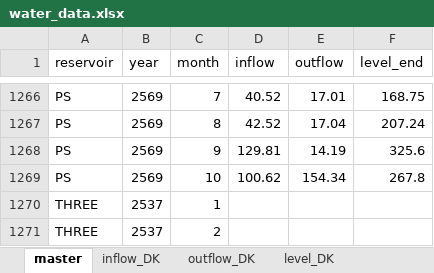
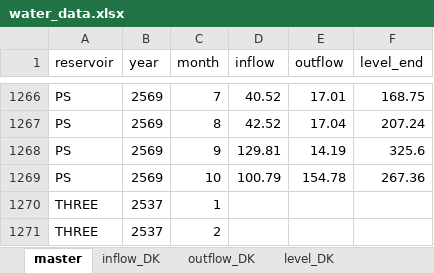
Before and after one commit to pabank10-png/water-dashboard, an Excel workbook: water_data.xlsx, sheet master, drawn as a sheet; only a part is shown, gaps mark what is left out; values as stored, in another font and other column widths than the file's, no borders; the diff names each change by its address in the sheet, - before the commit and + after, or states it on an @@ line.

```diff
--- a/water_data.xlsx (sheet master)
+++ b/water_data.xlsx (sheet master)
-D1269 (inflow): 100.62
+D1269 (inflow): 100.79
-E1269 (outflow): 154.34
+E1269 (outflow): 154.78
-F1269 (level_end): 267.8
+F1269 (level_end): 267.36
```
Also changed, not shown: sheet inflow_PS, sheet outflow_PS, sheet level_PS, 2 other files.
